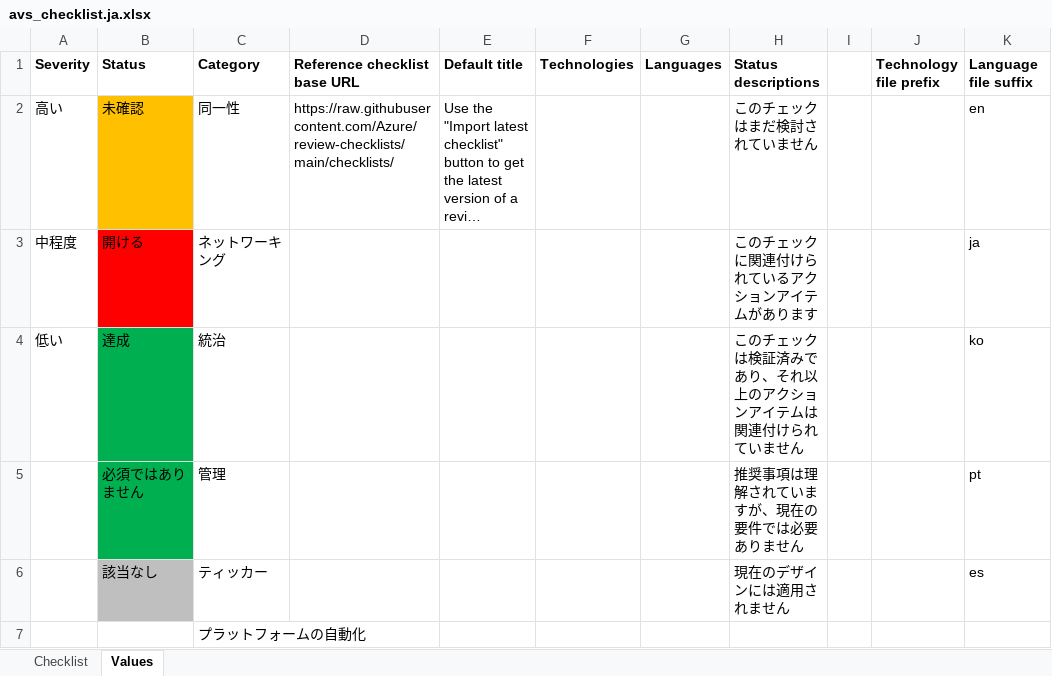
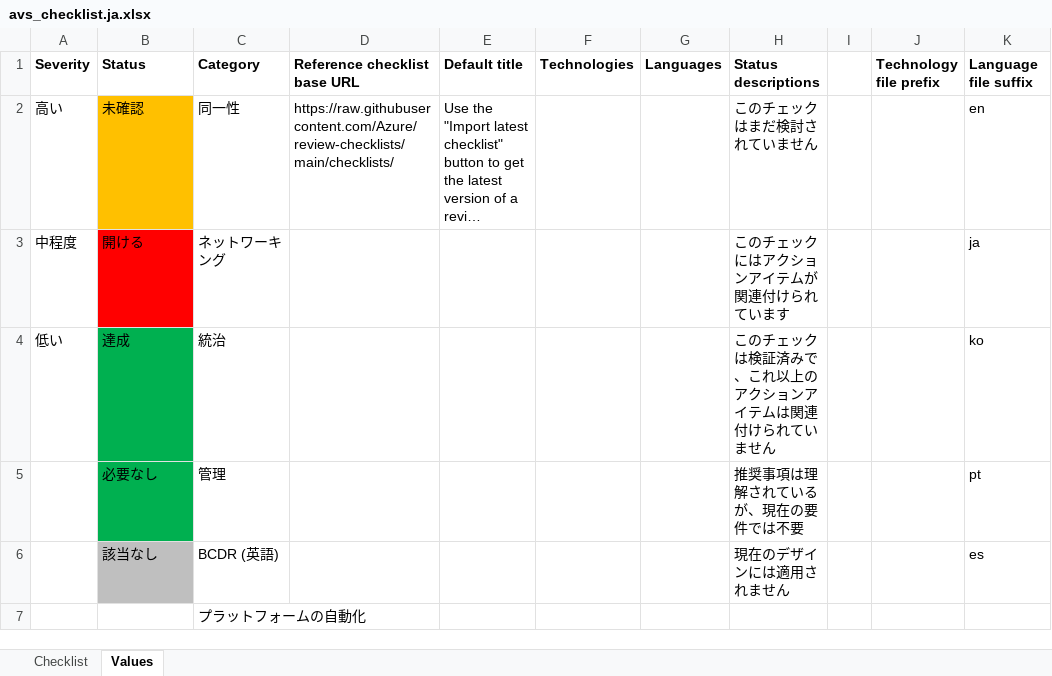
Before and after one commit to Azure/review-checklists, an Excel workbook: spreadsheet/macrofree/avs_checklist.ja.xlsx, sheet Values, drawn as a sheet; long unchanged cells end in …; values as stored, in another font and other column widths than the file's, no borders; the diff names each change by its address in the sheet, - before the commit and + after, or states it on an @@ line.

```diff
--- a/spreadsheet/macrofree/avs_checklist.ja.xlsx (sheet Values)
+++ b/spreadsheet/macrofree/avs_checklist.ja.xlsx (sheet Values)
-H3 (Status descriptions): このチェックに関連付けられているアクションアイテムがあります
+H3 (Status descriptions): このチェックにはアクションアイテムが関連付けられています
-H4 (Status descriptions): このチェックは検証済みであり、それ以上のアクションアイテムは関連付けられていません
+H4 (Status descriptions): このチェックは検証済みで、これ以上のアクションアイテムは関連付けられていません
-B5 (Status): 必須ではありません
+B5 (Status): 必要なし
-H5 (Status descriptions): 推奨事項は理解されていますが、現在の要件では必要ありません
+H5 (Status descriptions): 推奨事項は理解されているが、現在の要件では不要
-C6 (Category): ティッカー
+C6 (Category): BCDR (英語)
```
Also changed, not shown: sheet Checklist, spreadsheet/macrofree/avs_checklist.en.xlsx, spreadsheet/macrofree/avs_checklist.es.xlsx, 48 other files.
